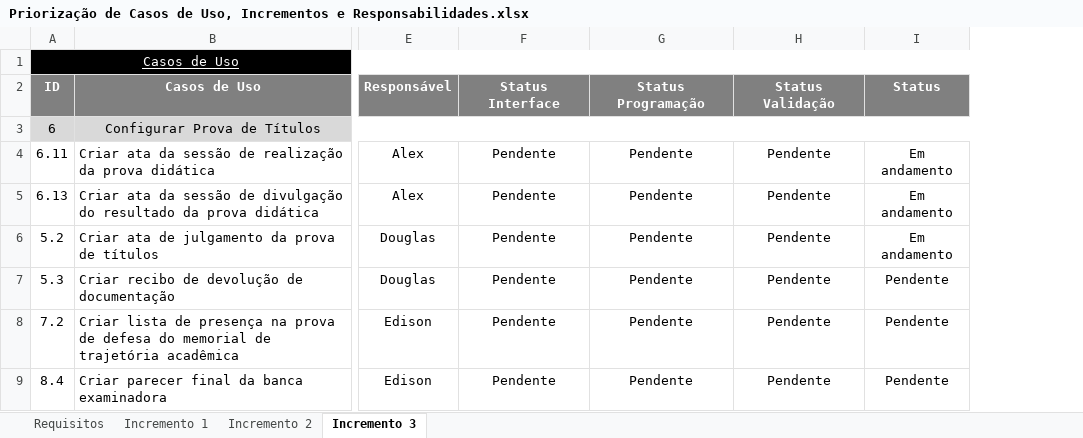
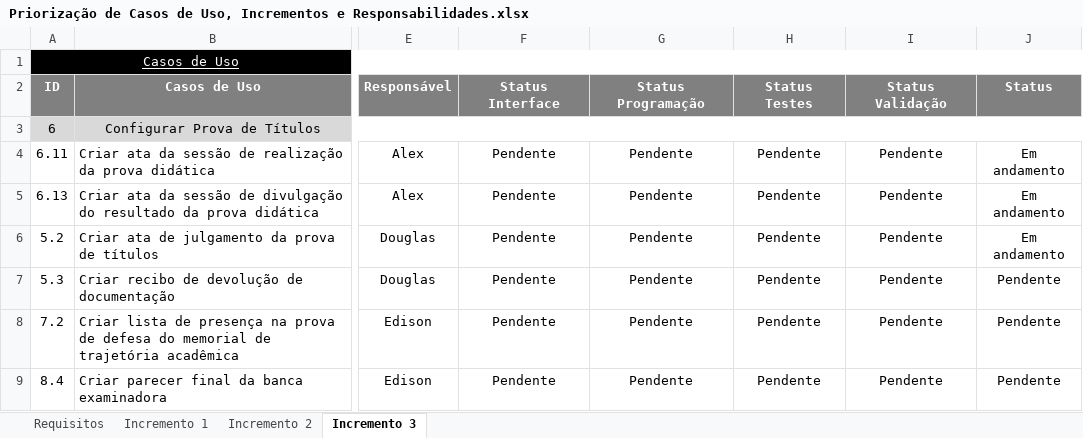
Before and after one commit to gustavosrodrigues/EvolucaoGCP, an Excel workbook: Priorização de Casos de Uso, Incrementos e Responsabilidades.xlsx, sheet Incremento 3, drawn as a sheet; only a part is shown, gaps mark what is left out; values as stored, in another font and other column widths than the file's, no borders; the diff names each change by its address in the sheet, - before the commit and + after, or states it on an @@ line.

Commit message:
[Gean Pereira] - Outra refatoração

```diff
--- a/Priorização de Casos de Uso, Incrementos e Responsabilidades.xlsx (sheet Incremento 3)
+++ b/Priorização de Casos de Uso, Incrementos e Responsabilidades.xlsx (sheet Incremento 3)
+column H, rows 2-9: Status Testes |  | Pendente | Pendente | Pendente | Pendente | Pendente | Pendente
```
Also changed, not shown: formulas that keep their value.
